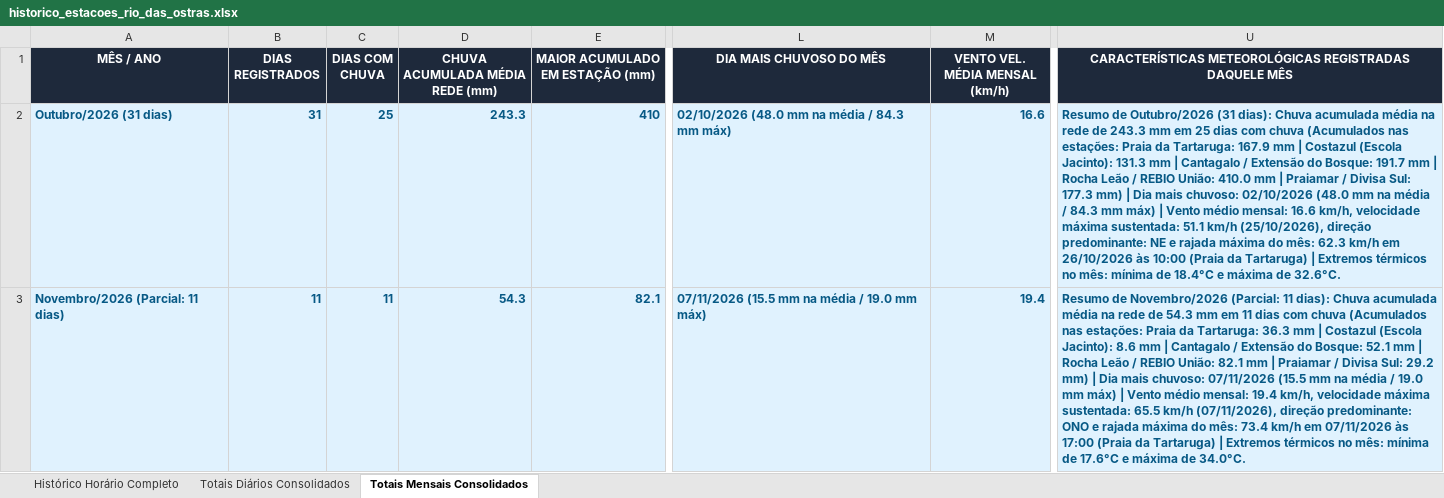
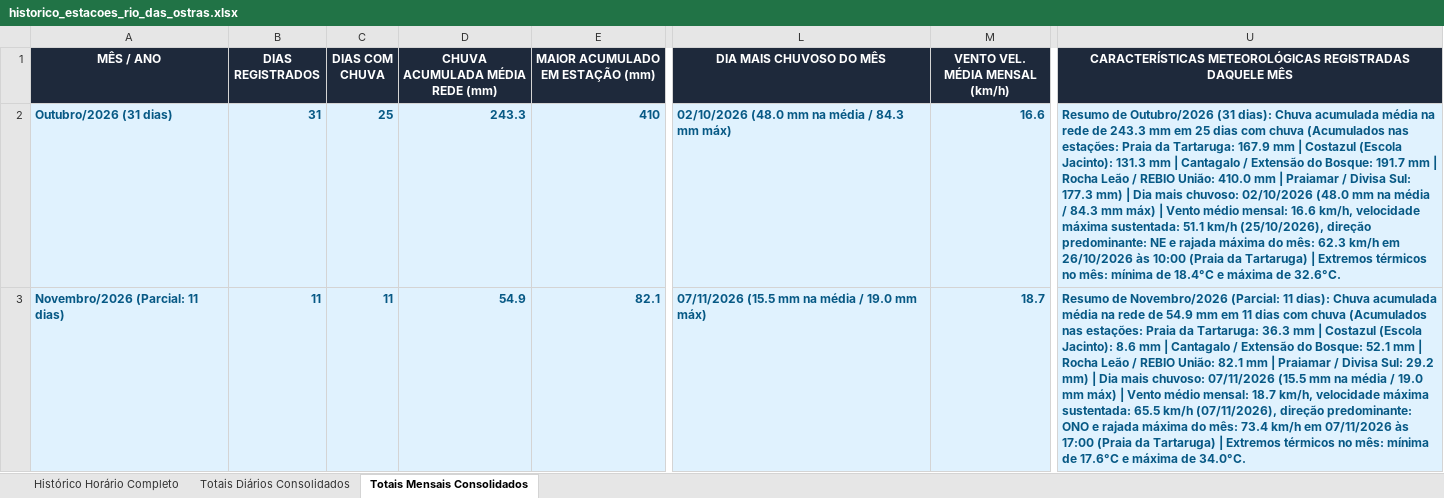
Before and after one commit to deborapessanha94-netizen/tempo-rio-das-ostras, an Excel workbook: docs/historico_estacoes_rio_das_ostras.xlsx, sheet Totais Mensais Consolidados, drawn as a sheet; only a part is shown, gaps mark what is left out; values as stored, in another font and other column widths than the file's, no borders; the diff names each change by its address in the sheet, - before the commit and + after, or states it on an @@ line.

```diff
--- a/docs/historico_estacoes_rio_das_ostras.xlsx (sheet Totais Mensais Consolidados)
+++ b/docs/historico_estacoes_rio_das_ostras.xlsx (sheet Totais Mensais Consolidados)
-D3 (CHUVA ACUMULADA MÉDIA REDE (mm)): 54.3
+D3 (CHUVA ACUMULADA MÉDIA REDE (mm)): 54.9
-M3 (VENTO VEL. MÉDIA MENSAL (km/h)): 19.4
+M3 (VENTO VEL. MÉDIA MENSAL (km/h)): 18.7
-U3: …rede de 54.3 mm em 11 dias com chuva (Acumulados nas estações: Praia da Tartaruga: 36.3 mm | Costazul (Escola Jacinto): 8.6 mm | Cantagalo / Extensão do Bosque: 52.1 mm | Rocha Leão / REBIO União: 82.1 mm | Praiamar / Divisa Sul: 29.2 mm) | Dia mais chuvoso: 07/11/2026 (15.5 mm na média / 19.0 mm máx) | Vento médio mensal: 19.4 km/h, velocidade…
+U3: …rede de 54.9 mm em 11 dias com chuva (Acumulados nas estações: Praia da Tartaruga: 36.3 mm | Costazul (Escola Jacinto): 8.6 mm | Cantagalo / Extensão do Bosque: 52.1 mm | Rocha Leão / REBIO União: 82.1 mm | Praiamar / Divisa Sul: 29.2 mm) | Dia mais chuvoso: 07/11/2026 (15.5 mm na média / 19.0 mm máx) | Vento médio mensal: 18.7 km/h, velocidade…
```
Also changed, not shown: sheet Histórico Horário Completo, sheet Totais Diários Consolidados, 19 other files.
